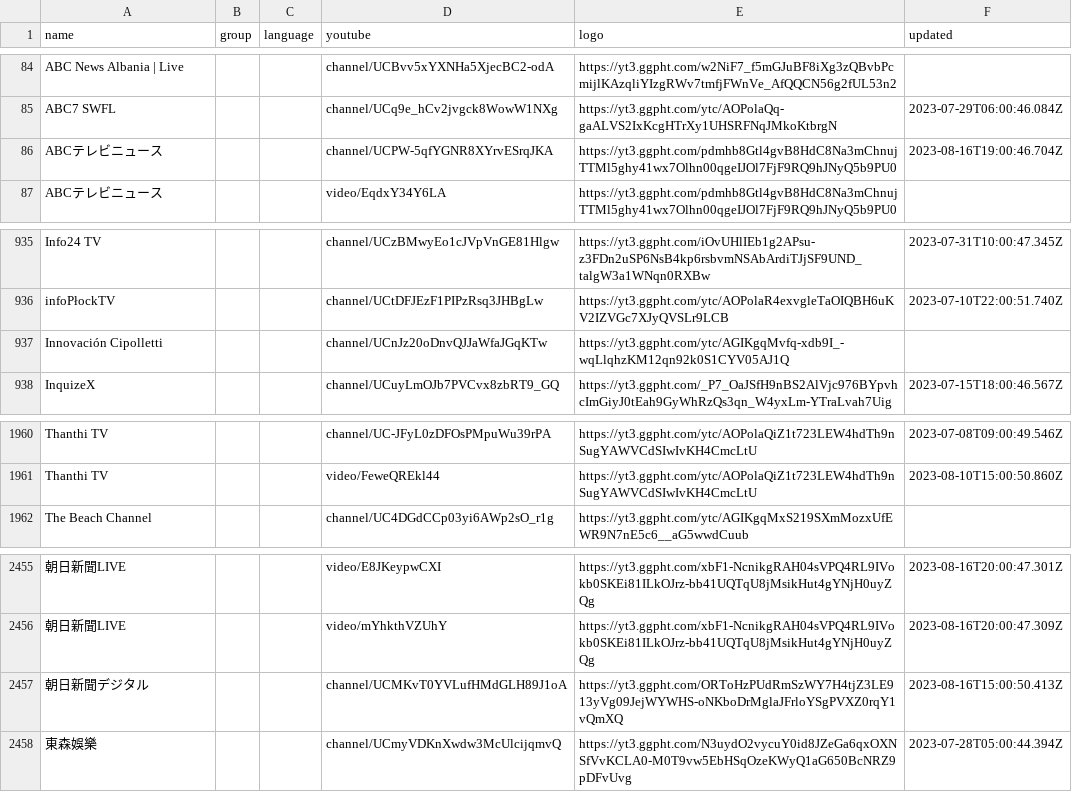
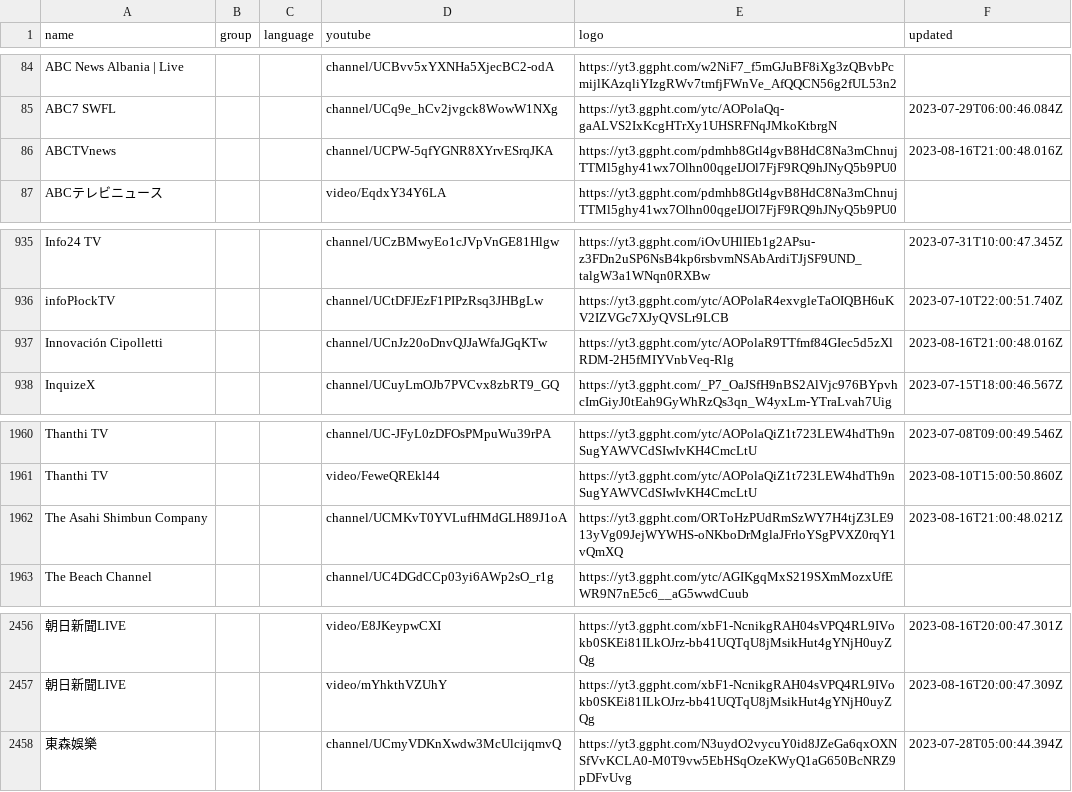
Before and after one commit to Navezjt/Navez-ST, a CSV file: channels.csv, drawn as a sheet; only a part is shown, gaps mark what is left out; removed rows and columns are numbered as before the commit, all else as after; the diff names each change by its address in the sheet, - before the commit and + after, or states it on an @@ line.

```diff
--- a/channels.csv
+++ b/channels.csv
-A86 (name): ABCテレビニュース
+A86 (name): ABCTVnews
-F86 (updated): 2023-08-16T19:00:46.704Z
+F86 (updated): 2023-08-16T21:00:48.016Z
-E937 (logo): https://yt3.ggpht.com/ytc/AGIKgqMvfq-xdb9I_-wqLlqhzKM12qn92k0S1CYV05AJ1Q
+E937 (logo): https://yt3.ggpht.com/ytc/AOPolaR9TTfmf84GIec5d5zXlRDM-2H5fMIYVnbVeq-Rlg
-F937 (updated): (empty)
+F937 (updated): 2023-08-16T21:00:48.016Z
+row 1962: The Asahi Shimbun Company |  |  | channel/UCMKvT0YVLufHMdGLH89J1oA | https://yt3.ggpht.com/ORToHzPUdRmSzWY7H4tjZ3LE913yVg09JejWYWHS-oNKboDrMglaJFrloYSgPVXZ0rqY1vQmXQ | 2023-08-16T21:00:48.021Z
-row 2457: 朝日新聞デジタル |  |  | channel/UCMKvT0YVLufHMdGLH89J1oA | https://yt3.ggpht.com/ORToHzPUdRmSzWY7H4tjZ3LE913yVg09JejWYWHS-oNKboDrMglaJFrloYSgPVXZ0rqY1vQmXQ | 2023-08-16T15:00:50.413Z
```
